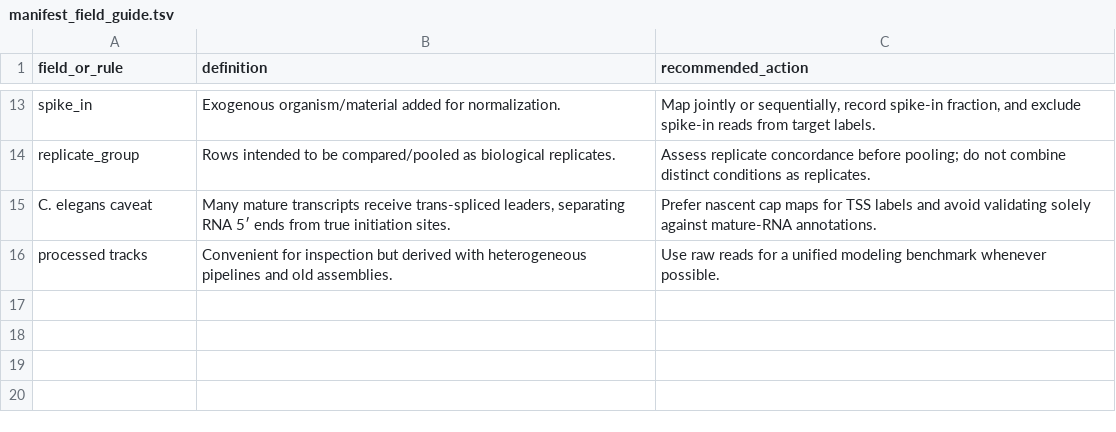
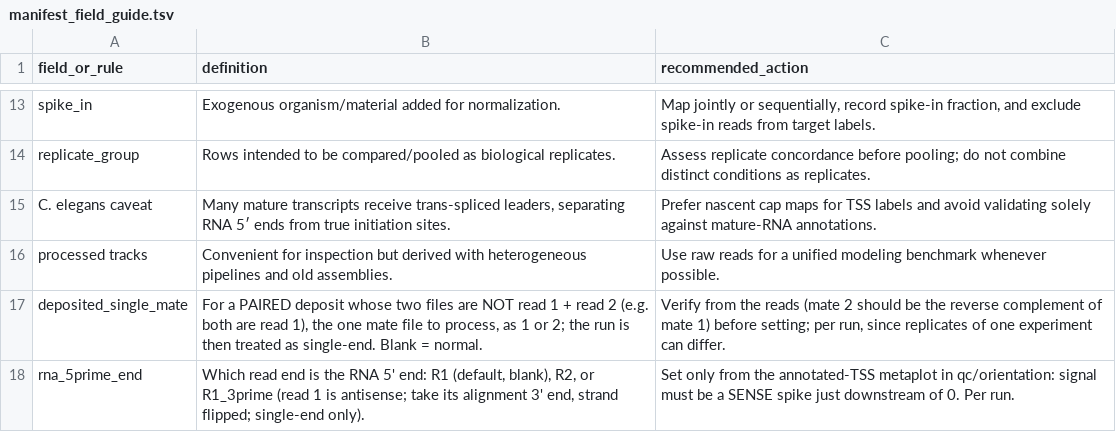
Before and after one commit to adamyhe/nasti-critters, a TSV file: planning/manifest_field_guide.tsv, drawn as a sheet; only a part is shown, gaps mark what is left out; the diff names each change by its address in the sheet, - before the commit and + after, or states it on an @@ line.

```diff
--- a/planning/manifest_field_guide.tsv
+++ b/planning/manifest_field_guide.tsv
+row 17: deposited_single_mate | For a PAIRED deposit whose two files are NOT read 1 + read 2 (e.g. both are read 1), the one mate file to process, as 1 or 2; the run is then treated as single-end. Blank = normal. | Verify from the reads (mate 2 should be the reverse complement of mate 1) before setting; per run, since replicates of one experiment can differ.
+row 18: rna_5prime_end | Which read end is the RNA 5' end: R1 (default, blank), R2, or R1_3prime (read 1 is antisense; take its alignment 3' end, strand flipped; single-end only). | Set only from the annotated-TSS metaplot in qc/orientation: signal must be a SENSE spike just downstream of 0. Per run.
```
Also changed, not shown: planning/manifest_projects.tsv, planning/manifest_samples.tsv, 5 other files.
